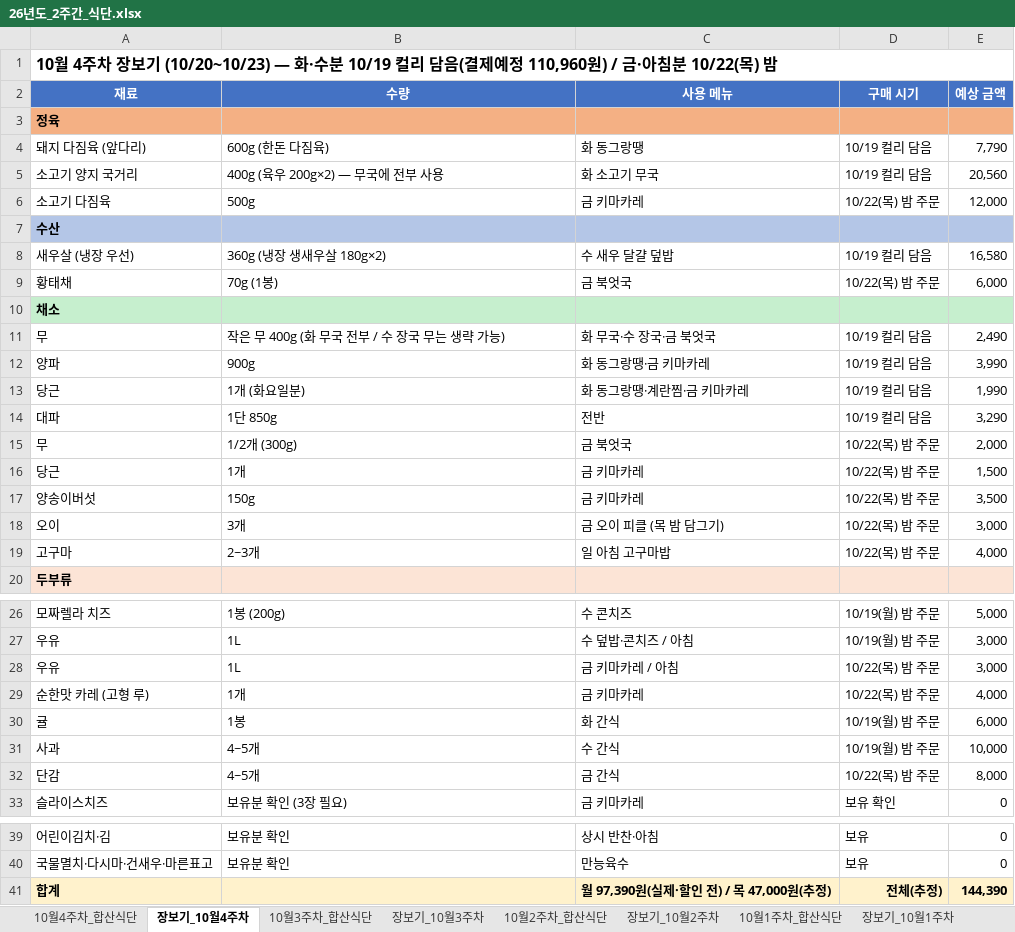
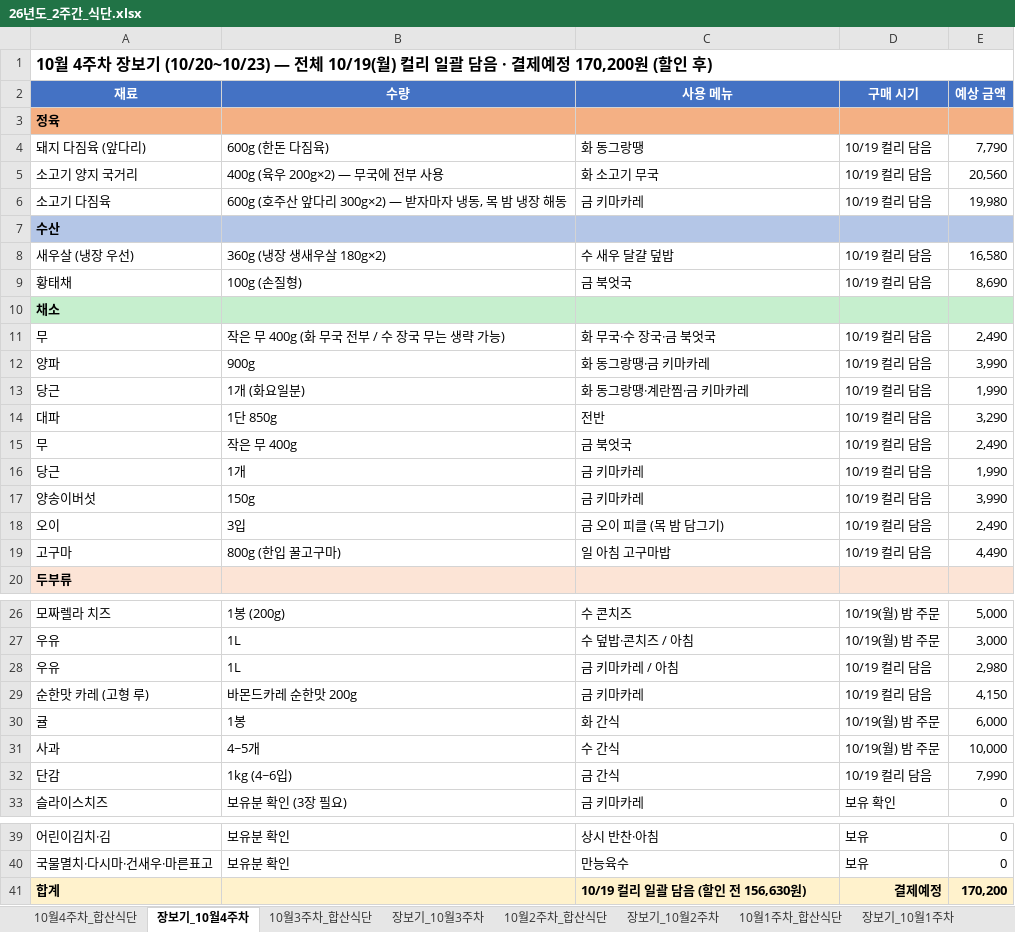
Before and after one commit to Catomo88/Meal_plan, an Excel workbook: 26년도_2주간_식단.xlsx, sheet 장보기_10월4주차, drawn as a sheet; only a part is shown, gaps mark what is left out; values as stored, in another font and other column widths than the file's, no borders; the diff names each change by its address in the sheet, - before the commit and + after, or states it on an @@ line.

```diff
--- a/26년도_2주간_식단.xlsx (sheet 장보기_10월4주차)
+++ b/26년도_2주간_식단.xlsx (sheet 장보기_10월4주차)
-A1 (재료): …기 (10/20~10/23) — 화·수분 10/19 컬리 담음(결제예정 110,960원) / 금·아침분 10/22(목) 밤
+A1 (재료): …기 (10/20~10/23) — 전체 10/19(월) 컬리 일괄 담음 · 결제예정 170,200원 (할인 후)
-B6 (수량): 500g
+B6 (수량): 600g (호주산 앞다리 300g×2) — 받자마자 냉동, 목 밤 냉장 해동
-D6 (구매 시기): 10/22(목) 밤 주문
+D6 (구매 시기): 10/19 컬리 담음
-E6 (예상 금액): 12,000
+E6 (예상 금액): 19,980
-B9 (수량): 70g (1봉)
+B9 (수량): 100g (손질형)
-D9 (구매 시기): 10/22(목) 밤 주문
+D9 (구매 시기): 10/19 컬리 담음
-E9 (예상 금액): 6,000
+E9 (예상 금액): 8,690
-B15 (수량): 1/2개 (300g)
+B15 (수량): 작은 무 400g
-D15:D19 (구매 시기): 10/22(목) 밤 주문
+D15:D19 (구매 시기): 10/19 컬리 담음
-E15 (예상 금액): 2,000
+E15 (예상 금액): 2,490
-E16 (예상 금액): 1,500
+E16 (예상 금액): 1,990
-E17 (예상 금액): 3,500
+E17 (예상 금액): 3,990
-B18 (수량): 3개
+B18 (수량): 3입
-E18 (예상 금액): 3,000
+E18 (예상 금액): 2,490
-B19 (수량): 2~3개
+B19 (수량): 800g (한입 꿀고구마)
-E19 (예상 금액): 4,000
+E19 (예상 금액): 4,490
-D28:D29 (구매 시기): 10/22(목) 밤 주문
+D28:D29 (구매 시기): 10/19 컬리 담음
-E28 (예상 금액): 3,000
+E28 (예상 금액): 2,980
-B29 (수량): 1개
+B29 (수량): 바몬드카레 순한맛 200g
-E29 (예상 금액): 4,000
+E29 (예상 금액): 4,150
-B32 (수량): 4~5개
+B32 (수량): 1kg (4~6입)
-D32 (구매 시기): 10/22(목) 밤 주문
+D32 (구매 시기): 10/19 컬리 담음
-E32 (예상 금액): 8,000
+E32 (예상 금액): 7,990
-C41 (사용 메뉴): 월 97,390원(실제·할인 전) / 목 47,000원(추정)
+C41 (사용 메뉴): 10/19 컬리 일괄 담음 (할인 전 156,630원)
-D41 (구매 시기): 전체(추정)
+D41 (구매 시기): 결제예정
-E41 (예상 금액): 144,390
+E41 (예상 금액): 170,200
```
Also changed, not shown: sheet 10월4주차_합산식단, 1 other file.
